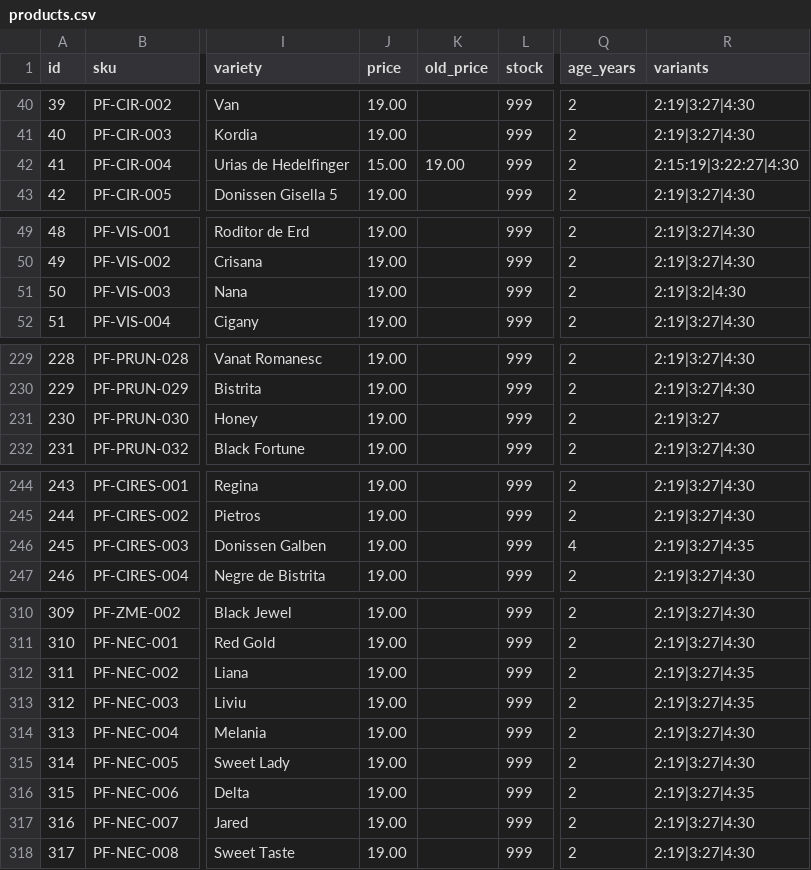
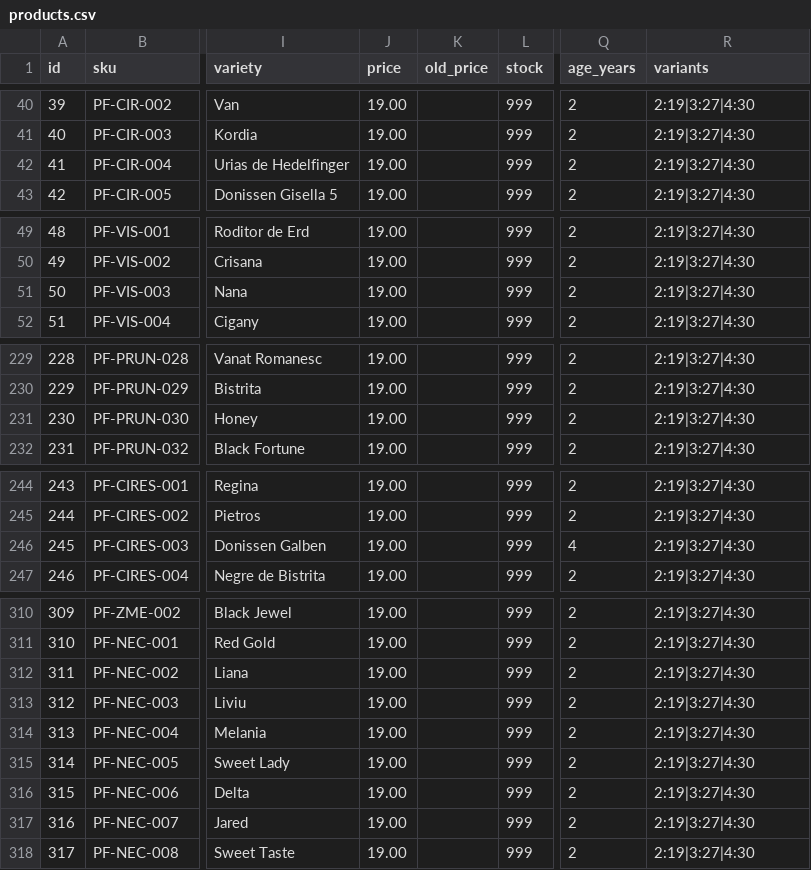
Before and after one commit to ionitadelia2-hub/pomi-fructiferi-online, a CSV file: src/data/products.csv, drawn as a sheet; only a part is shown, gaps mark what is left out; the diff names each change by its address in the sheet, - before the commit and + after, or states it on an @@ line.

```diff
--- a/src/data/products.csv
+++ b/src/data/products.csv
-J42 (price): 15.00
+J42 (price): 19.00
-K42 (old_price): 19.00
+K42 (old_price): (empty)
-R42 (variants): 2:15:19|3:22:27|4:30
+R42 (variants): 2:19|3:27|4:30
-R51 (variants): 2:19|3:2|4:30
+R51 (variants): 2:19|3:27|4:30
-R231 (variants): 2:19|3:27
+R231 (variants): 2:19|3:27|4:30
-R246 (variants): 2:19|3:27|4:35
+R246 (variants): 2:19|3:27|4:30
-R312:R313 (variants): 2:19|3:27|4:35
+R312:R313 (variants): 2:19|3:27|4:30
-R316 (variants): 2:19|3:27|4:35
+R316 (variants): 2:19|3:27|4:30
```
Also changed, not shown: 12 other files.
